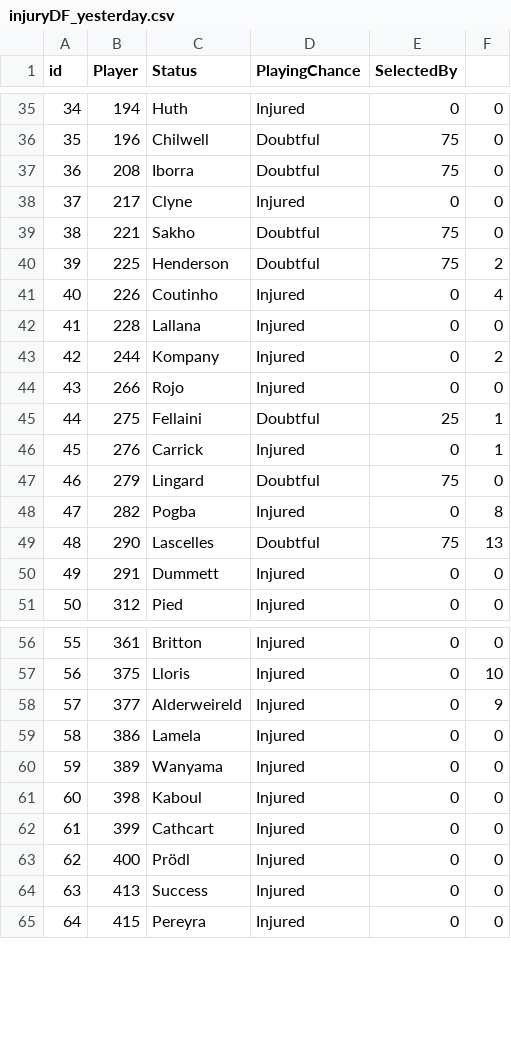
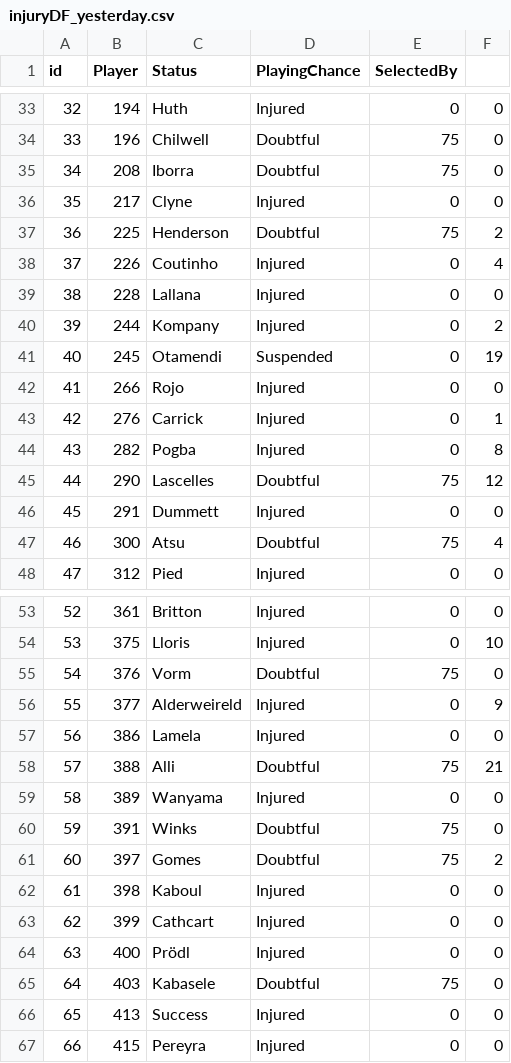
Before and after one commit to gpoudel/FPL-Analytics, a CSV file: fplBoardLive/data/injuryDF_yesterday.csv, drawn as a sheet; only a part is shown, gaps mark what is left out; removed rows and columns are numbered as before the commit, all else as after; the diff covers the shown part only; the diff names each change by its address in the sheet, - before the commit and + after, or states it on an @@ line.

```diff
--- a/fplBoardLive/data/injuryDF_yesterday.csv
+++ b/fplBoardLive/data/injuryDF_yesterday.csv
@@ column A (id) renumbered from row 5 down @@
-row 39: 38 | 221 | Sakho | Doubtful | 75 | 0
+row 41: 40 | 245 | Otamendi | Suspended | 0 | 19
-row 45: 44 | 275 | Fellaini | Doubtful | 25 | 1
-row 47: 46 | 279 | Lingard | Doubtful | 75 | 0
-F45: 13
+F45: 12
+row 47: 46 | 300 | Atsu | Doubtful | 75 | 4
+row 55: 54 | 376 | Vorm | Doubtful | 75 | 0
+row 58: 57 | 388 | Alli | Doubtful | 75 | 21
+row 60: 59 | 391 | Winks | Doubtful | 75 | 0
+row 61: 60 | 397 | Gomes | Doubtful | 75 | 2
+row 65: 64 | 403 | Kabasele | Doubtful | 75 | 0
```
Also changed, not shown: 2 added rows and 4 removed rows elsewhere in this file, fplBoardLive/data/DailyPriceUpdate.csv, 13 other files.
